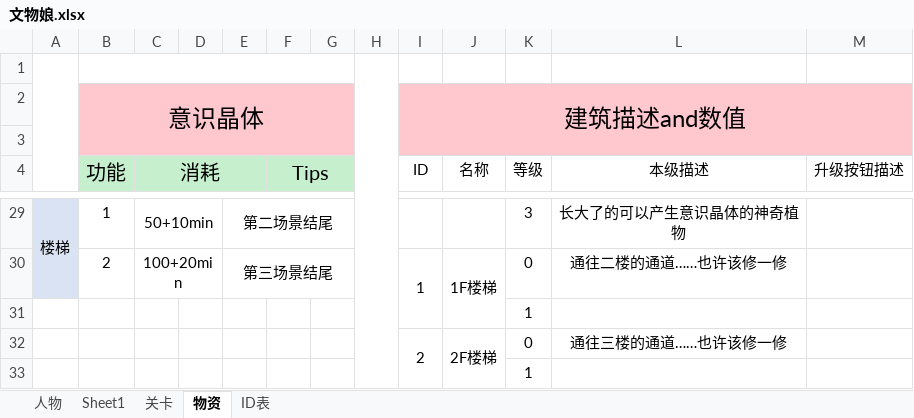
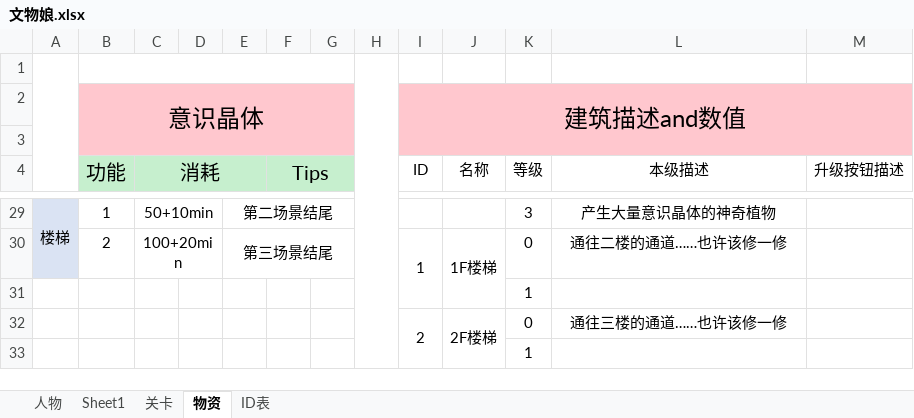
Before and after one commit to L1ttelY/CultureRelicGirls, an Excel workbook: 文物娘.xlsx, sheet 物资, drawn as a sheet; only a part is shown, gaps mark what is left out; values as stored, in another font and other column widths than the file's, no borders; the diff covers the shown part only; the diff names each change by its address in the sheet, - before the commit and + after, or states it on an @@ line.

```diff
--- a/文物娘.xlsx (sheet 物资)
+++ b/文物娘.xlsx (sheet 物资)
-L29 (本级描述): 长大了的可以产生意识晶体的神奇植物
+L29 (本级描述): 产生大量意识晶体的神奇植物
```
Also changed, not shown: 10 edited cells elsewhere in this sheet.
